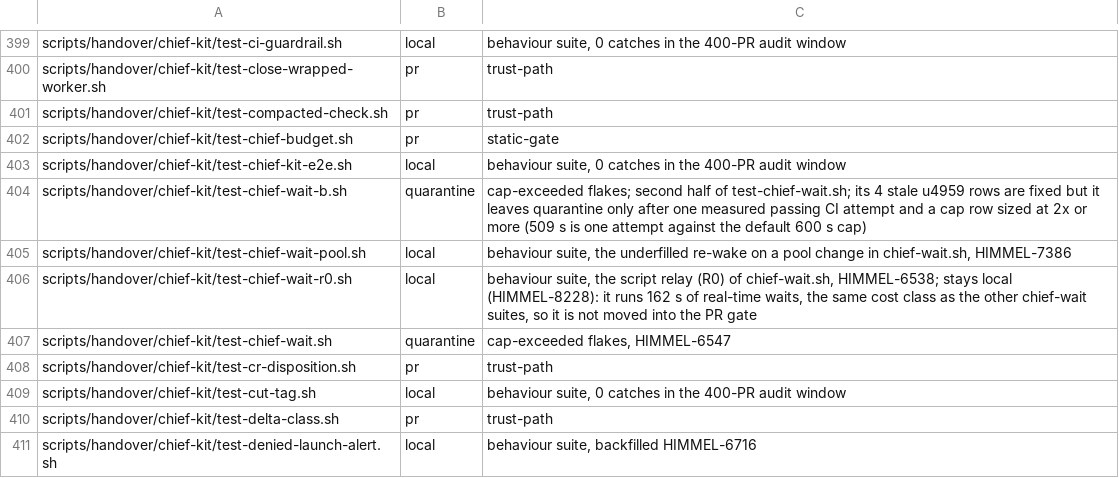
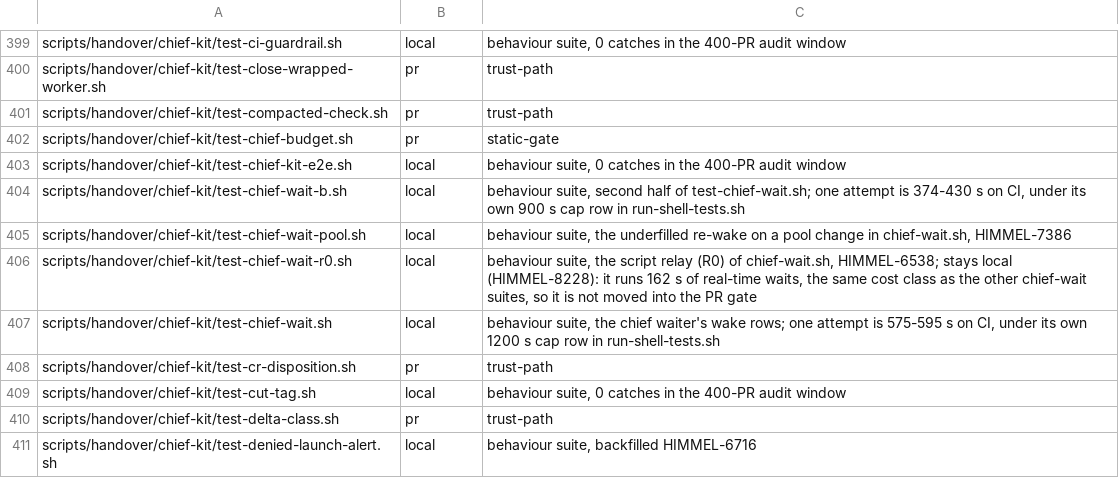
Before and after one commit to yotamleo-org/Himmel, a TSV file: scripts/ci/suite-tiers.tsv, drawn as a sheet; only a part is shown, gaps mark what is left out.

```diff
--- a/scripts/ci/suite-tiers.tsv
+++ b/scripts/ci/suite-tiers.tsv
@@ -403,6 +403,6 @@ scripts/handover/chief-kit/test-chief-budget.sh	pr	static-gate
 scripts/handover/chief-kit/test-chief-kit-e2e.sh	local	behaviour suite, 0 catches in the 400-PR audit window
-scripts/handover/chief-kit/test-chief-wait-b.sh	quarantine	cap-exceeded flakes; second half of test-chief-wait.sh; its 4 stale u4959 rows are fixed but it leaves quarantine only after one measured passing CI attempt and a cap row sized at 2x or more (509 s is one attempt against the default 600 s cap)
+scripts/handover/chief-kit/test-chief-wait-b.sh	local	behaviour suite, second half of test-chief-wait.sh; one attempt is 374-430 s on CI, under its own 900 s cap row in run-shell-tests.sh
 scripts/handover/chief-kit/test-chief-wait-pool.sh	local	behaviour suite, the underfilled re-wake on a pool change in chief-wait.sh, HIMMEL-7386
 scripts/handover/chief-kit/test-chief-wait-r0.sh	local	behaviour suite, the script relay (R0) of chief-wait.sh, HIMMEL-6538; stays local (HIMMEL-8228): it runs 162 s of real-time waits, the same cost class as the other chief-wait suites, so it is not moved into the PR gate
-scripts/handover/chief-kit/test-chief-wait.sh	quarantine	cap-exceeded flakes, HIMMEL-6547
+scripts/handover/chief-kit/test-chief-wait.sh	local	behaviour suite, the chief waiter's wake rows; one attempt is 575-595 s on CI, under its own 1200 s cap row in run-shell-tests.sh
 scripts/handover/chief-kit/test-cr-disposition.sh	pr	trust-path
```
Also changed, not shown: scripts/ci/suite-durations.tsv, 2 other files.
